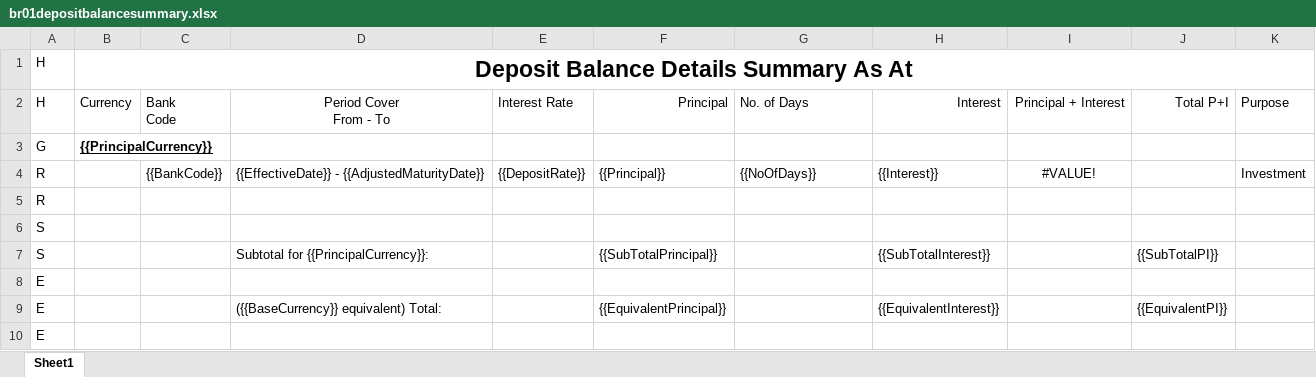
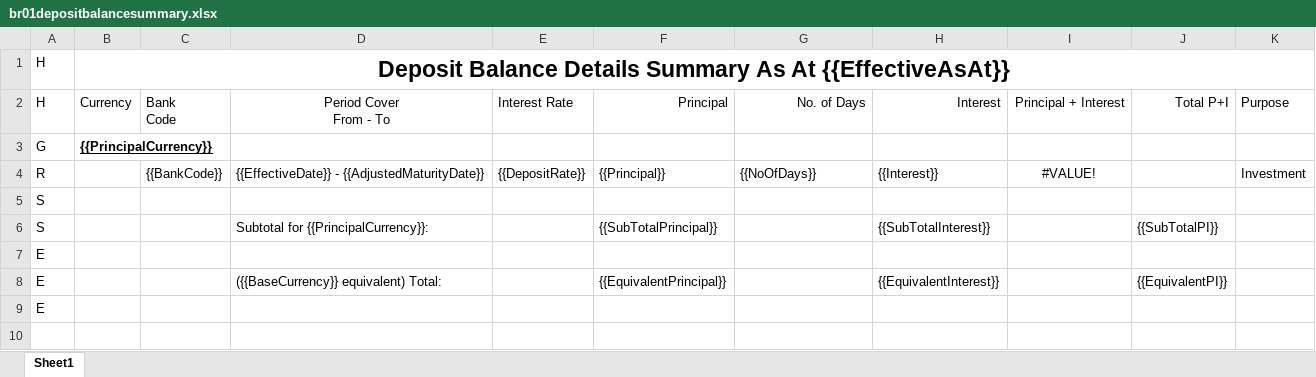
Before and after one commit to dolphinotaku/Pie-mini-system, an Excel workbook: Bank/Templates/report/br01depositbalancesummary.xlsx, sheet Sheet1, drawn as a sheet; values as stored, in another font and other column widths than the file's, no borders; the diff names each change by its address in the sheet, - before the commit and + after, or states it on an @@ line.

```diff
--- a/Bank/Templates/report/br01depositbalancesummary.xlsx (sheet Sheet1)
+++ b/Bank/Templates/report/br01depositbalancesummary.xlsx (sheet Sheet1)
-B1: …As At
+B1: …As At {{EffectiveAsAt}}
-G2 alignment: left
+G2 alignment: right
-row 5: R
```
Also changed, not shown: Bank/bank/bankUpdateLog.xlsx, 17 other files.
